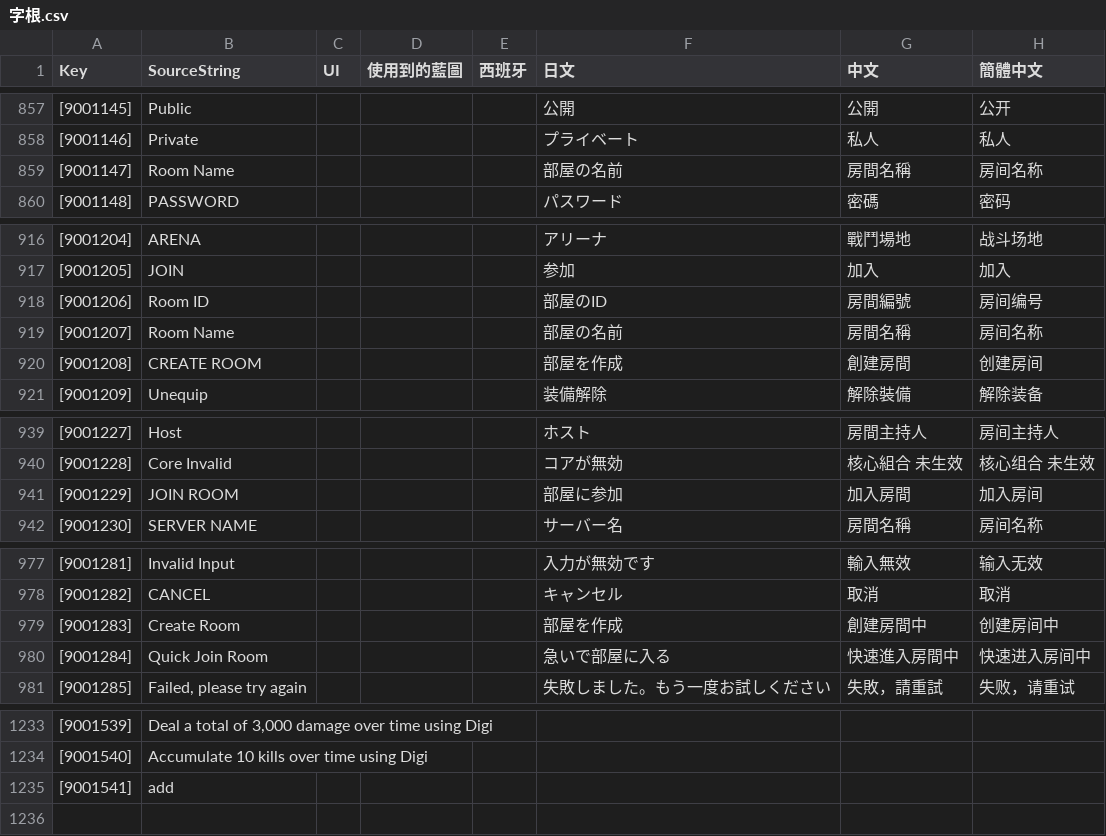
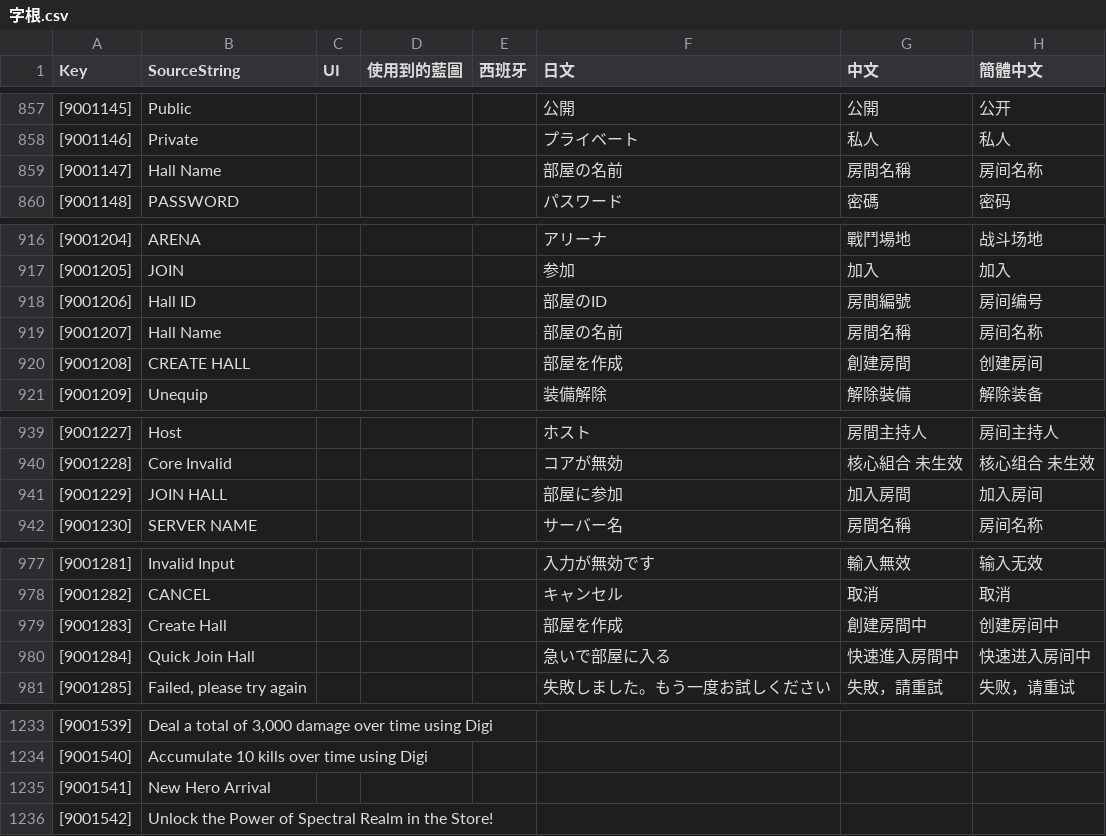
Before and after one commit to PumpkinDevs/quantaar, a CSV file: vrgame/字根.csv, drawn as a sheet; only a part is shown, gaps mark what is left out; the diff covers the shown part only; the diff names each change by its address in the sheet, - before the commit and + after, or states it on an @@ line.

```diff
--- a/vrgame/字根.csv
+++ b/vrgame/字根.csv
-B859 (SourceString): Room Name
+B859 (SourceString): Hall Name
-B918 (SourceString): Room ID
+B918 (SourceString): Hall ID
-B919 (SourceString): Room Name
+B919 (SourceString): Hall Name
-B920 (SourceString): CREATE ROOM
+B920 (SourceString): CREATE HALL
-B941 (SourceString): JOIN ROOM
+B941 (SourceString): JOIN HALL
-B979 (SourceString): Create Room
+B979 (SourceString): Create Hall
-B980 (SourceString): Quick Join Room
+B980 (SourceString): Quick Join Hall
-B1235 (SourceString): add
+B1235 (SourceString): New Hero Arrival
+row 1236: [9001542] | Unlock the Power of Spectral Realm in the Store!
```
Also changed, not shown: 2 edited cells elsewhere in this file, 5 other files.
